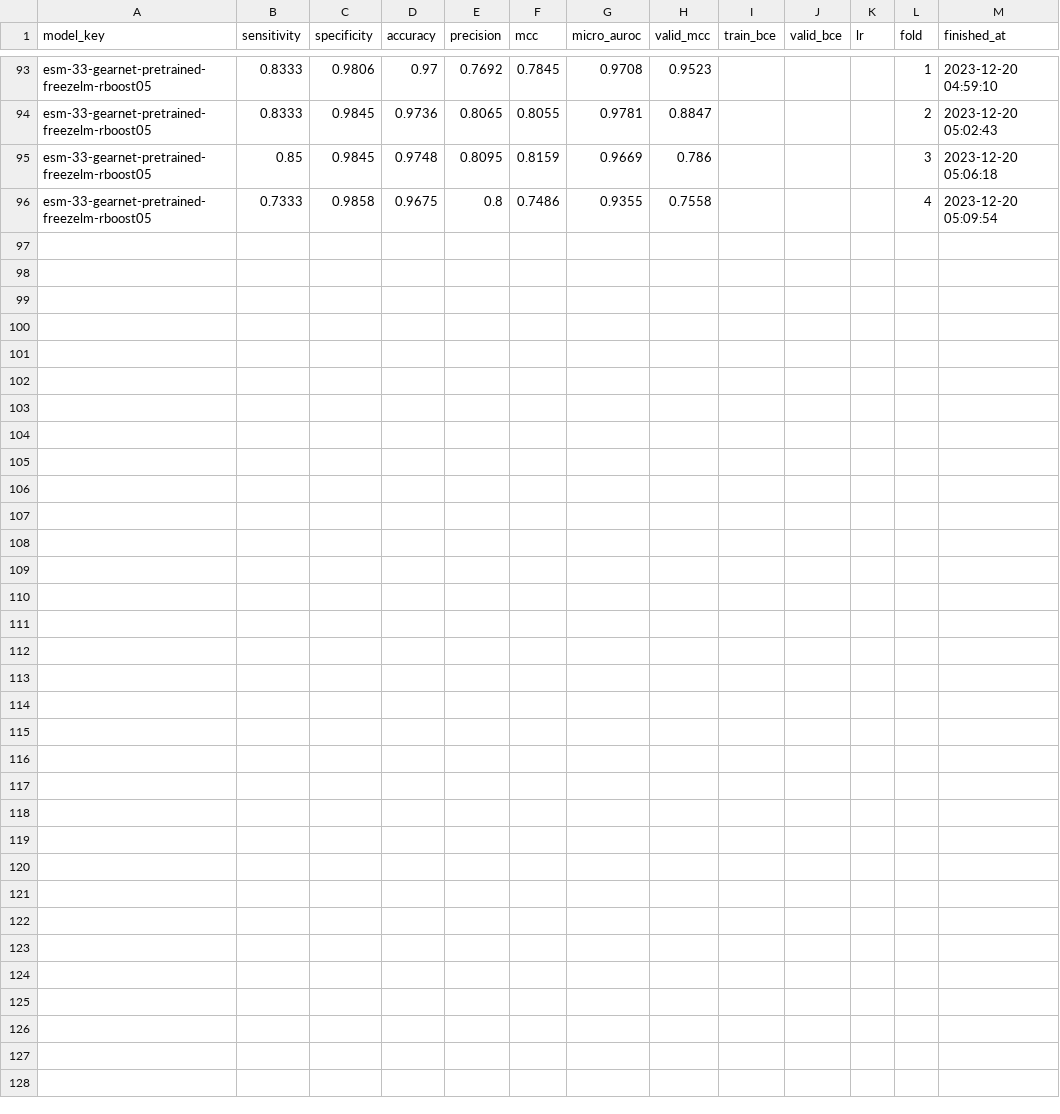
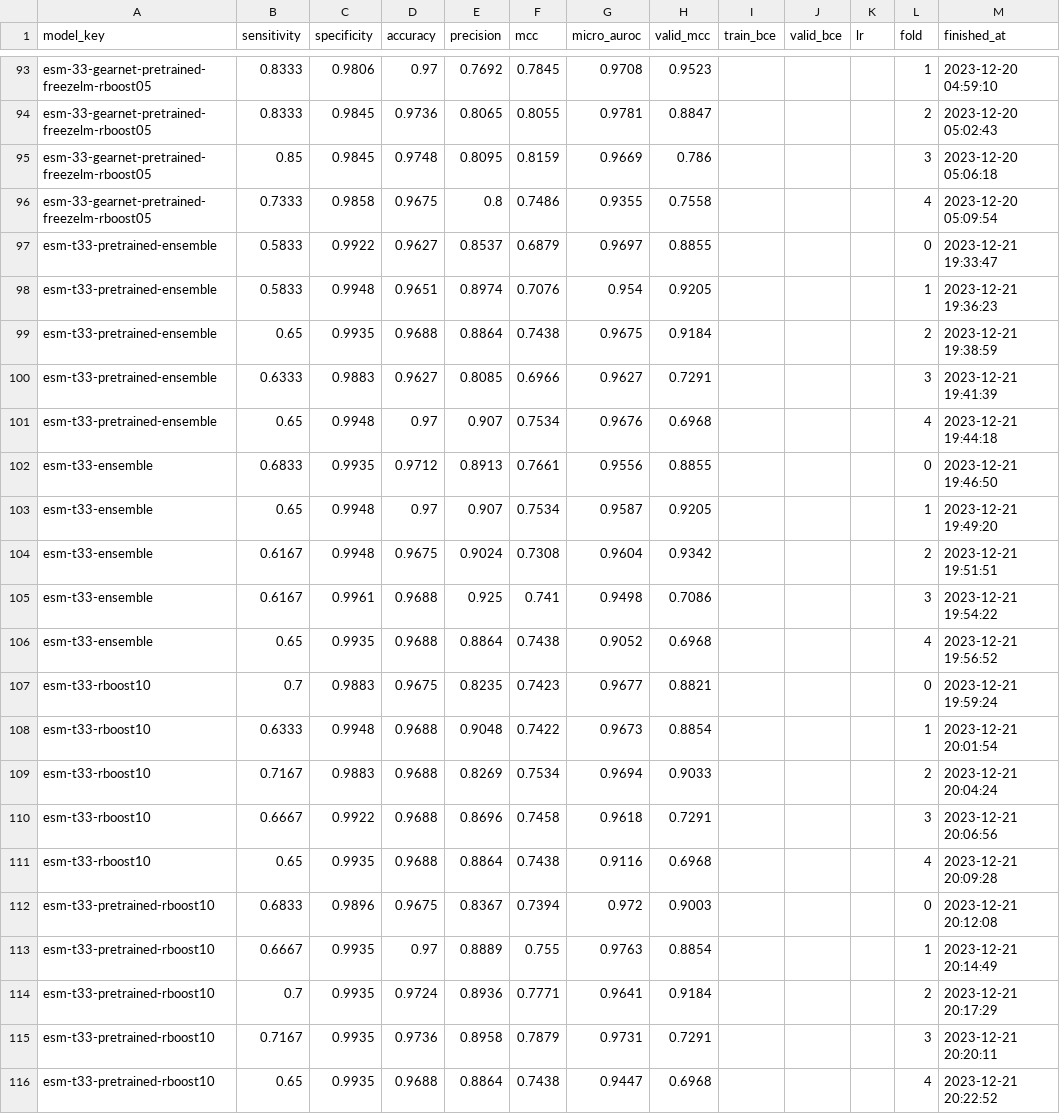
Before and after one commit to dlwocks31/atpbind, a CSV file: drugs/bosutinib.csv, drawn as a sheet; only a part is shown, gaps mark what is left out.

```diff
--- a/drugs/bosutinib.csv
+++ b/drugs/bosutinib.csv
@@ -96 +96,21 @@ esm-33-gearnet-pretrained-freezelm-rboost05,0.85,0.9845,0.9748,0.8095,0.8159,0.9
 esm-33-gearnet-pretrained-freezelm-rboost05,0.7333,0.9858,0.9675,0.8,0.7486,0.9355,0.7558,,,,4,2023-12-20 05:09:54
+esm-t33-pretrained-ensemble,0.5833,0.9922,0.9627,0.8537,0.6879,0.9697,0.8855,,,,0,2023-12-21 19:33:47
+esm-t33-pretrained-ensemble,0.5833,0.9948,0.9651,0.8974,0.7076,0.954,0.9205,,,,1,2023-12-21 19:36:23
+esm-t33-pretrained-ensemble,0.65,0.9935,0.9688,0.8864,0.7438,0.9675,0.9184,,,,2,2023-12-21 19:38:59
+esm-t33-pretrained-ensemble,0.6333,0.9883,0.9627,0.8085,0.6966,0.9627,0.7291,,,,3,2023-12-21 19:41:39
+esm-t33-pretrained-ensemble,0.65,0.9948,0.97,0.907,0.7534,0.9676,0.6968,,,,4,2023-12-21 19:44:18
+esm-t33-ensemble,0.6833,0.9935,0.9712,0.8913,0.7661,0.9556,0.8855,,,,0,2023-12-21 19:46:50
+esm-t33-ensemble,0.65,0.9948,0.97,0.907,0.7534,0.9587,0.9205,,,,1,2023-12-21 19:49:20
+esm-t33-ensemble,0.6167,0.9948,0.9675,0.9024,0.7308,0.9604,0.9342,,,,2,2023-12-21 19:51:51
+esm-t33-ensemble,0.6167,0.9961,0.9688,0.925,0.741,0.9498,0.7086,,,,3,2023-12-21 19:54:22
+esm-t33-ensemble,0.65,0.9935,0.9688,0.8864,0.7438,0.9052,0.6968,,,,4,2023-12-21 19:56:52
+esm-t33-rboost10,0.7,0.9883,0.9675,0.8235,0.7423,0.9677,0.8821,,,,0,2023-12-21 19:59:24
+esm-t33-rboost10,0.6333,0.9948,0.9688,0.9048,0.7422,0.9673,0.8854,,,,1,2023-12-21 20:01:54
+esm-t33-rboost10,0.7167,0.9883,0.9688,0.8269,0.7534,0.9694,0.9033,,,,2,2023-12-21 20:04:24
+esm-t33-rboost10,0.6667,0.9922,0.9688,0.8696,0.7458,0.9618,0.7291,,,,3,2023-12-21 20:06:56
+esm-t33-rboost10,0.65,0.9935,0.9688,0.8864,0.7438,0.9116,0.6968,,,,4,2023-12-21 20:09:28
+esm-t33-pretrained-rboost10,0.6833,0.9896,0.9675,0.8367,0.7394,0.972,0.9003,,,,0,2023-12-21 20:12:08
+esm-t33-pretrained-rboost10,0.6667,0.9935,0.97,0.8889,0.755,0.9763,0.8854,,,,1,2023-12-21 20:14:49
+esm-t33-pretrained-rboost10,0.7,0.9935,0.9724,0.8936,0.7771,0.9641,0.9184,,,,2,2023-12-21 20:17:29
+esm-t33-pretrained-rboost10,0.7167,0.9935,0.9736,0.8958,0.7879,0.9731,0.7291,,,,3,2023-12-21 20:20:11
+esm-t33-pretrained-rboost10,0.65,0.9935,0.9688,0.8864,0.7438,0.9447,0.6968,,,,4,2023-12-21 20:22:52
```
Also changed, not shown: drugs/dasatinib.csv, drugs/imatinib.csv, 3 other files.
